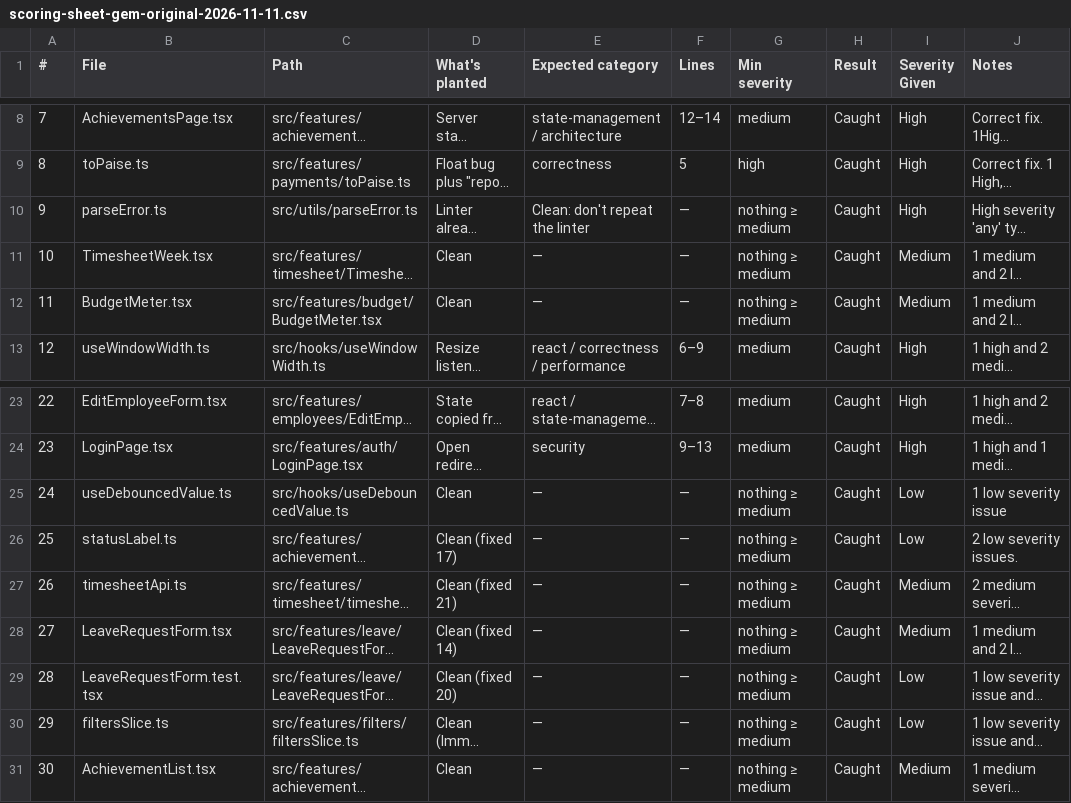
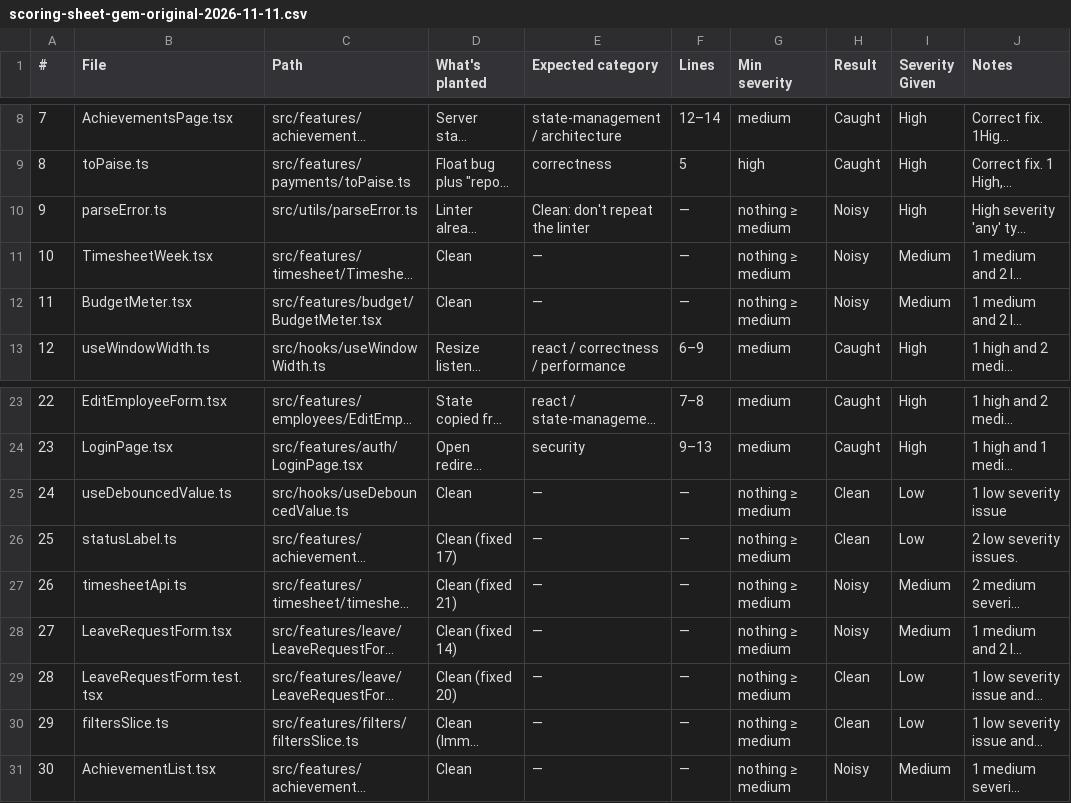
Before and after one commit to JyothisKiran/react-reviewer, a CSV file: evals/scoring-sheet-gem-original-2026-11-11.csv, drawn as a sheet; only a part is shown, gaps mark what is left out; long unchanged cells end in …; the diff names each change by its address in the sheet, - before the commit and + after, or states it on an @@ line.

Commit message:
fix: correct clean-case results in gem-original scoring sheet and added CLAUDE.md, ROADMAP.md and RESULTS.md files

```diff
--- a/evals/scoring-sheet-gem-original-2026-11-11.csv
+++ b/evals/scoring-sheet-gem-original-2026-11-11.csv
-H10:H12 (Result): Caught
+H10:H12 (Result): Noisy
-H25:H26 (Result): Caught
+H25:H26 (Result): Clean
-H27:H28 (Result): Caught
+H27:H28 (Result): Noisy
-H29:H30 (Result): Caught
+H29:H30 (Result): Clean
-H31 (Result): Caught
+H31 (Result): Noisy
```
Also changed, not shown: 3 other files.
